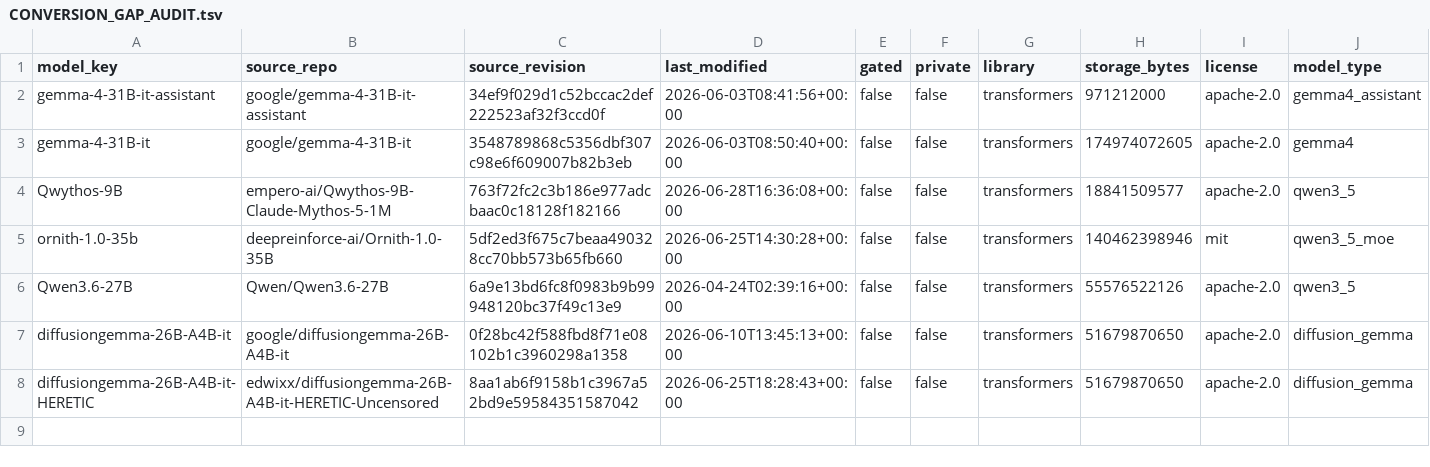
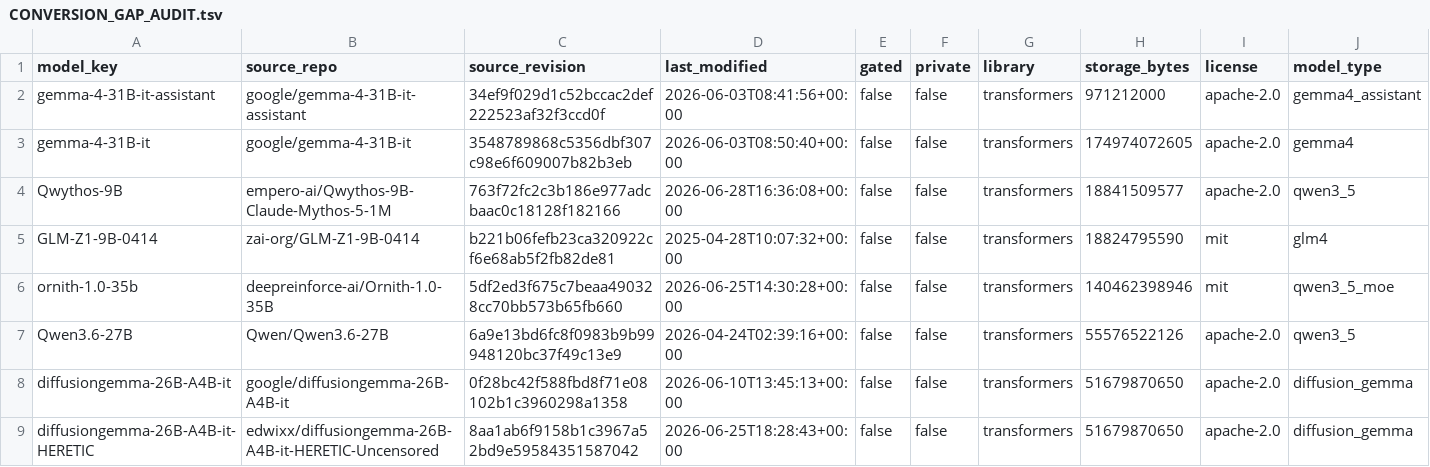
Before and after one commit to RedHillsMediaFL/caix, a TSV file: docs/CONVERSION_GAP_AUDIT.tsv, drawn as a sheet; only a part is shown; rows hold the shown columns only; the diff names each change by its address in the sheet, - before the commit and + after, or states it on an @@ line.

```diff
--- a/docs/CONVERSION_GAP_AUDIT.tsv
+++ b/docs/CONVERSION_GAP_AUDIT.tsv
+row 5: GLM-Z1-9B-0414 | zai-org/GLM-Z1-9B-0414 | b221b06fefb23ca320922cf6e68ab5f2fb82de81 | 2025-04-28T10:07:32+00:00 | false | false | transformers | 18824795590 | mit | glm4
```
Also changed, not shown: benchmarks/MANIFEST.tsv, docs/CONVERSION_LEDGER.tsv, 4 other files.
